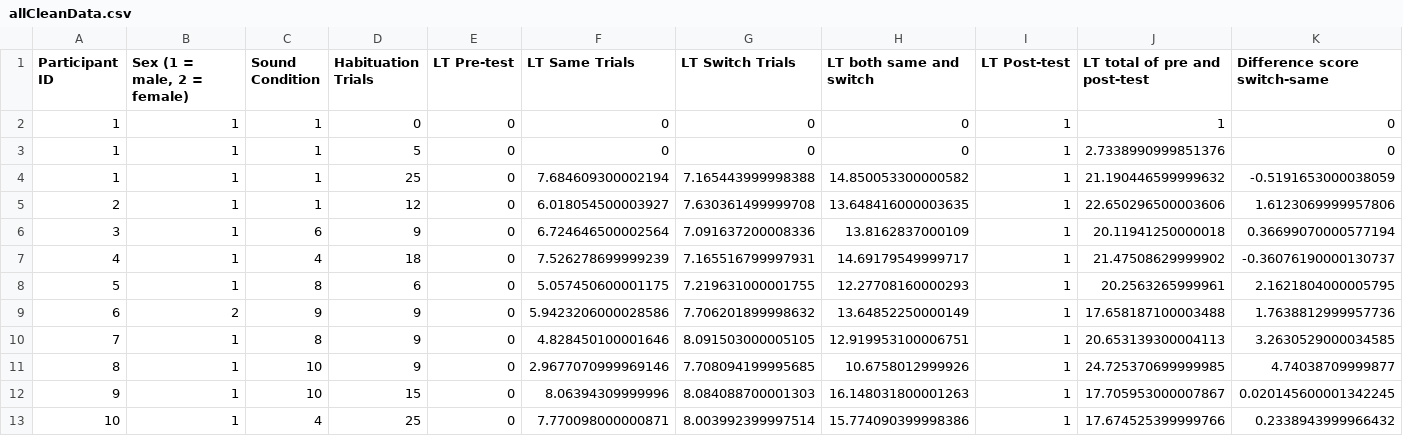
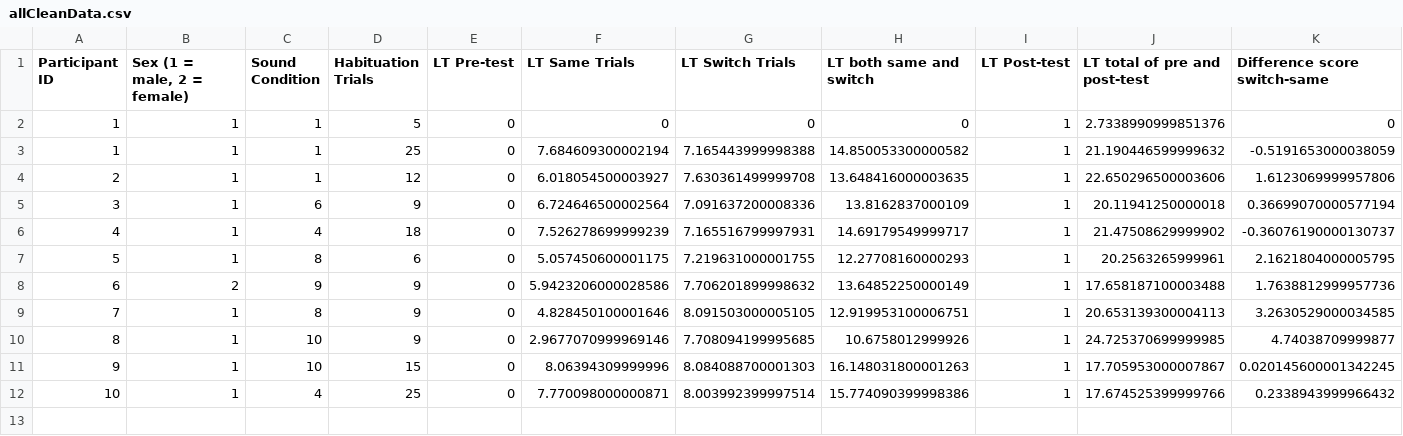
Before and after one commit to vmousley/trajectories-perceptual-narrowing, a CSV file: Analysis/allCleanData.csv, drawn as a sheet; only a part is shown; rows hold the shown columns only; the diff names each change by its address in the sheet, - before the commit and + after, or states it on an @@ line.

```diff
--- a/Analysis/allCleanData.csv
+++ b/Analysis/allCleanData.csv
-row 2: 1 | 1 | 1 | 0 | 0 | 0 | 0 | 0 | 1 | 1 | 0
```
Also changed, not shown: 17 other files.
